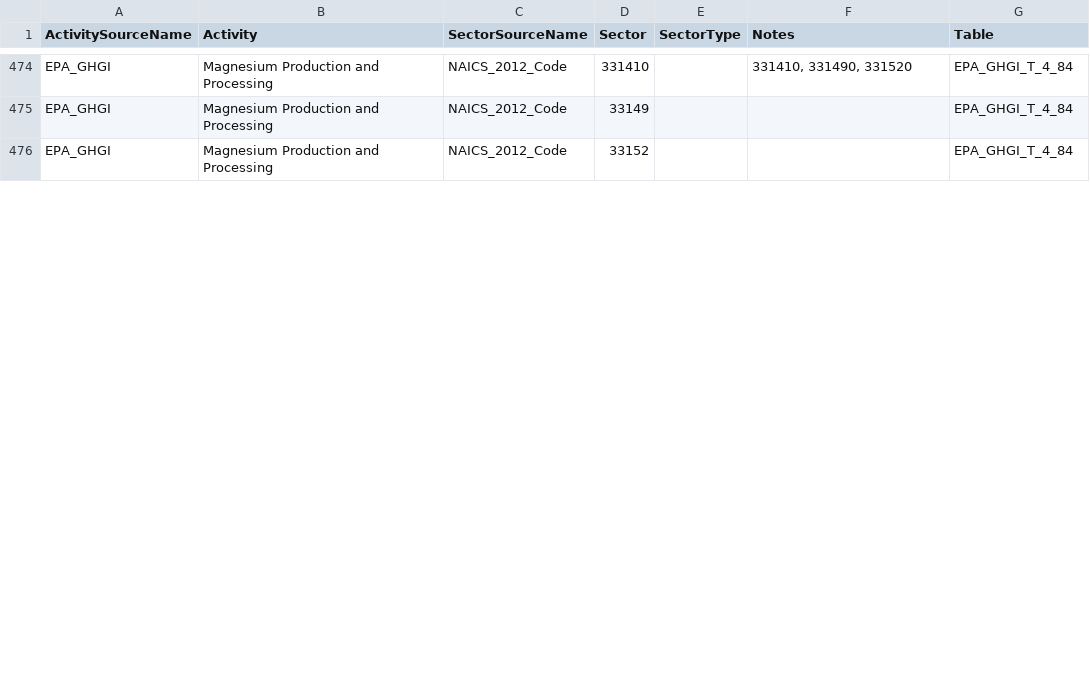
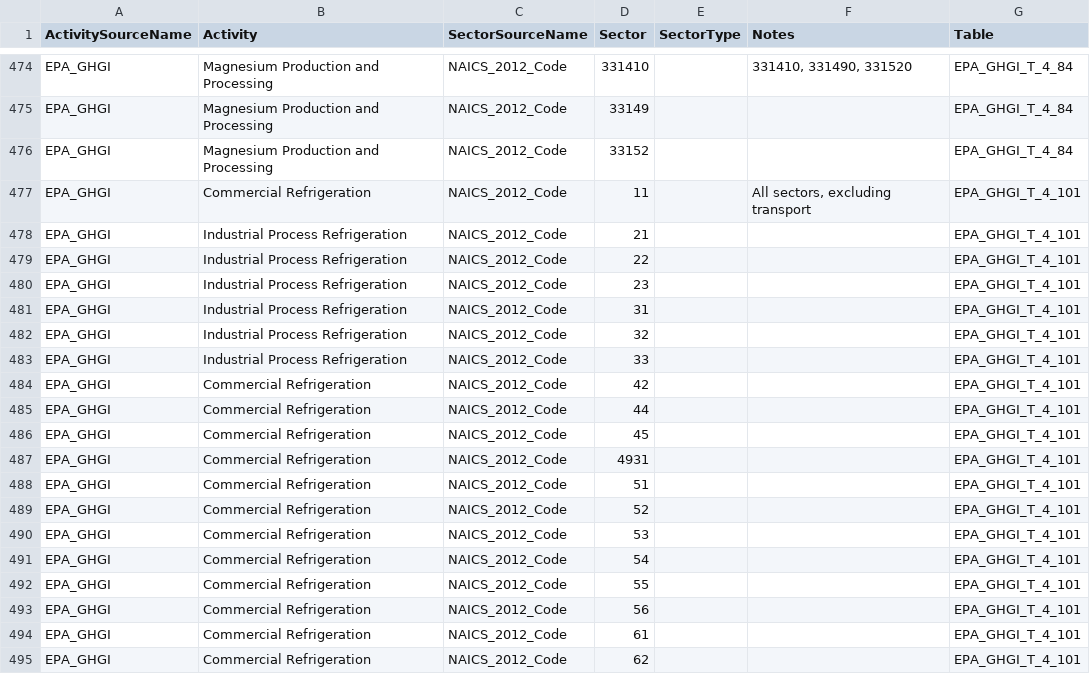
Before and after one commit to USEPA/flowsa, a CSV file: flowsa/data/activitytosectormapping/NAICS_Crosswalk_EPA_GHGI.csv, drawn as a sheet; only a part is shown, gaps mark what is left out; the diff covers the shown part only.

Commit message:
revise crosswalk for 4-102 with new activities; replicate existing breadth of sectors, industrial aligns with 21, 22, 23, 31-33 per GHGI: "industrial process refrigeration (e.g., systems used in food processing, chemical, petrochemical, pharmaceutical, oil and gas, and metallurgical industries)."

```diff
--- a/flowsa/data/activitytosectormapping/NAICS_Crosswalk_EPA_GHGI.csv
+++ b/flowsa/data/activitytosectormapping/NAICS_Crosswalk_EPA_GHGI.csv
@@ -476 +476,20 @@ EPA_GHGI,Magnesium Production and Processing,NAICS_2012_Code,33149,,,EPA_GHGI_T_
 EPA_GHGI,Magnesium Production and Processing,NAICS_2012_Code,33152,,,EPA_GHGI_T_4_84
+EPA_GHGI,Commercial Refrigeration,NAICS_2012_Code,11,,"All sectors, excluding transport",EPA_GHGI_T_4_101
+EPA_GHGI,Industrial Process Refrigeration,NAICS_2012_Code,21,,,EPA_GHGI_T_4_101
+EPA_GHGI,Industrial Process Refrigeration,NAICS_2012_Code,22,,,EPA_GHGI_T_4_101
+EPA_GHGI,Industrial Process Refrigeration,NAICS_2012_Code,23,,,EPA_GHGI_T_4_101
+EPA_GHGI,Industrial Process Refrigeration,NAICS_2012_Code,31,,,EPA_GHGI_T_4_101
+EPA_GHGI,Industrial Process Refrigeration,NAICS_2012_Code,32,,,EPA_GHGI_T_4_101
+EPA_GHGI,Industrial Process Refrigeration,NAICS_2012_Code,33,,,EPA_GHGI_T_4_101
+EPA_GHGI,Commercial Refrigeration,NAICS_2012_Code,42,,,EPA_GHGI_T_4_101
+EPA_GHGI,Commercial Refrigeration,NAICS_2012_Code,44,,,EPA_GHGI_T_4_101
+EPA_GHGI,Commercial Refrigeration,NAICS_2012_Code,45,,,EPA_GHGI_T_4_101
+EPA_GHGI,Commercial Refrigeration,NAICS_2012_Code,4931,,,EPA_GHGI_T_4_101
+EPA_GHGI,Commercial Refrigeration,NAICS_2012_Code,51,,,EPA_GHGI_T_4_101
+EPA_GHGI,Commercial Refrigeration,NAICS_2012_Code,52,,,EPA_GHGI_T_4_101
+EPA_GHGI,Commercial Refrigeration,NAICS_2012_Code,53,,,EPA_GHGI_T_4_101
+EPA_GHGI,Commercial Refrigeration,NAICS_2012_Code,54,,,EPA_GHGI_T_4_101
+EPA_GHGI,Commercial Refrigeration,NAICS_2012_Code,55,,,EPA_GHGI_T_4_101
+EPA_GHGI,Commercial Refrigeration,NAICS_2012_Code,56,,,EPA_GHGI_T_4_101
+EPA_GHGI,Commercial Refrigeration,NAICS_2012_Code,61,,,EPA_GHGI_T_4_101
+EPA_GHGI,Commercial Refrigeration,NAICS_2012_Code,62,,,EPA_GHGI_T_4_101
```
Also changed, not shown: 4 added rows and 27 edited cells elsewhere in this file.
